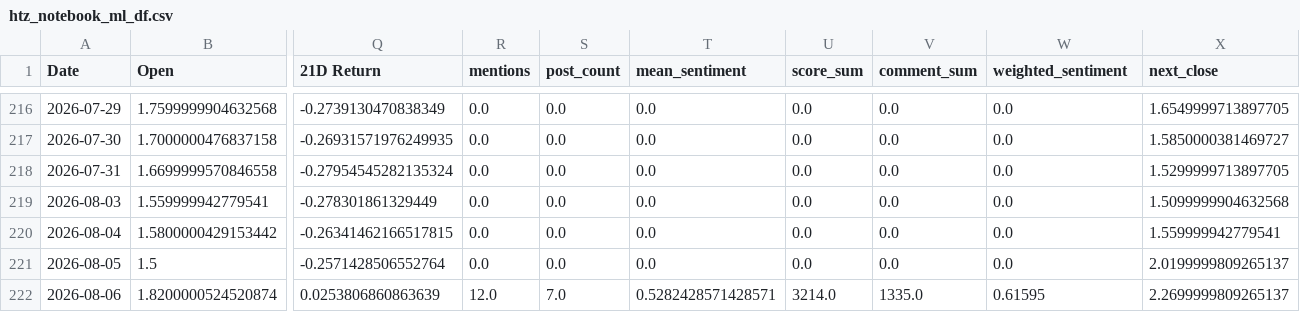
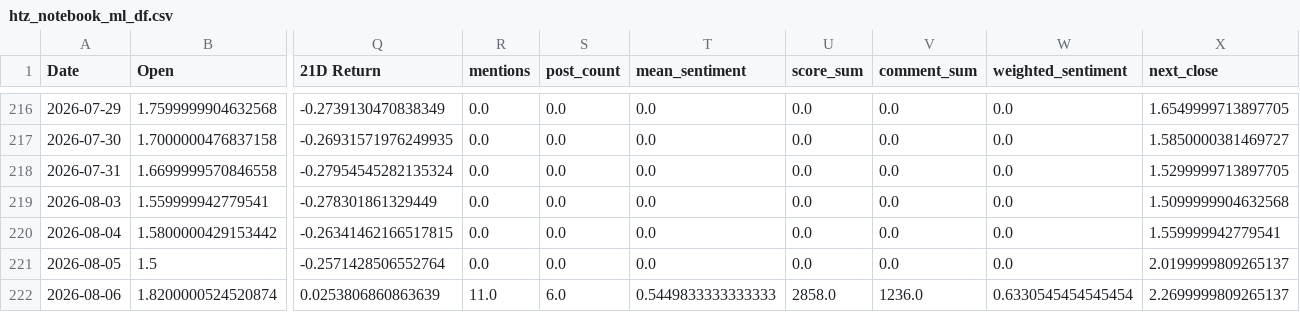
Before and after one commit to Diveride/Project2-Sentiment-analysis-WSbets, a CSV file: outputs/latest_wsb_analysis/htz_notebook_ml_df.csv, drawn as a sheet; only a part is shown, gaps mark what is left out; the diff names each change by its address in the sheet, - before the commit and + after, or states it on an @@ line.

```diff
--- a/outputs/latest_wsb_analysis/htz_notebook_ml_df.csv
+++ b/outputs/latest_wsb_analysis/htz_notebook_ml_df.csv
-R222 (mentions): 12.0
+R222 (mentions): 11.0
-S222 (post_count): 7.0
+S222 (post_count): 6.0
-T222 (mean_sentiment): 0.5282428571428571
+T222 (mean_sentiment): 0.5449833333333333
-U222 (score_sum): 3214.0
+U222 (score_sum): 2858.0
-V222 (comment_sum): 1335.0
+V222 (comment_sum): 1236.0
-W222 (weighted_sentiment): 0.61595
+W222 (weighted_sentiment): 0.6330545454545454
```
Also changed, not shown: outputs/latest_wsb_analysis/financial_metrics_summary.csv, outputs/latest_wsb_analysis/latest_wsb_posts.csv, 52 other files.
